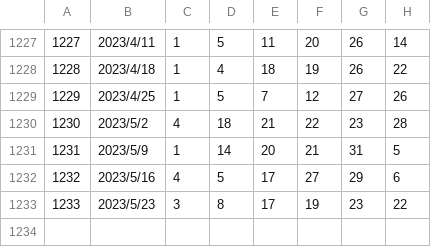
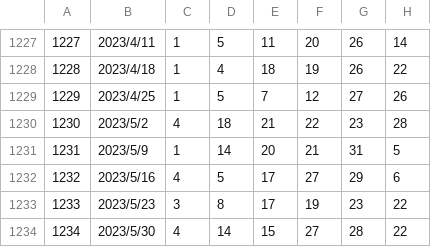
Before and after one commit to SigmaTheSeeker/MLOTO, a CSV file: miniloto.csv, drawn as a sheet; only a part is shown, gaps mark what is left out.

Commit message:
1243回のデータを追加

```diff
--- a/miniloto.csv
+++ b/miniloto.csv
@@ -1233 +1233,2 @@
 1233,2023/5/23,3,8,17,19,23,22
+1234,2023/5/30,4,14,15,27,28,22
```
